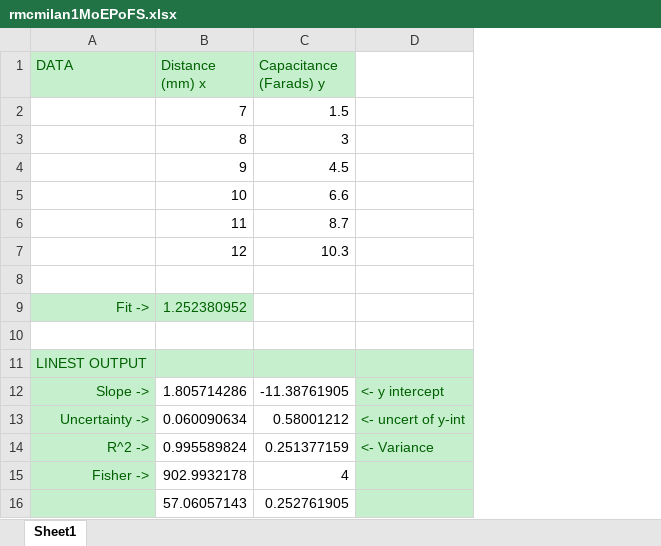
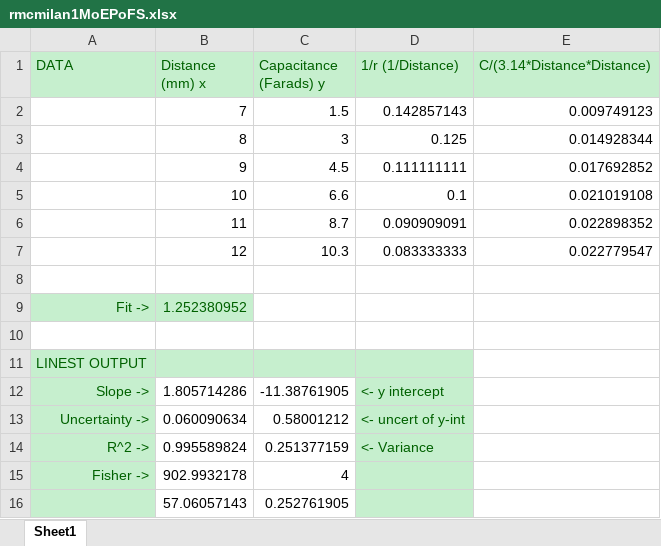
Before and after one commit to Arturok/PHY2049, an Excel workbook: LAB/Assignments/rmcmilan1MoEPoFS.xlsx, sheet Sheet1, drawn as a sheet; values as stored, in another font and other column widths than the file's, no borders; charts and pictures not drawn; the diff names each change by its address in the sheet, - before the commit and + after, or states it on an @@ line.

Commit message:
Changes to be committed: 	modified:   Assignments/rmcmilan1MoEPoFS.xlsx 	new file:   Assignments/rmcmillan1MoEPoFSpace.docx

```diff
--- a/LAB/Assignments/rmcmilan1MoEPoFS.xlsx (sheet Sheet1)
+++ b/LAB/Assignments/rmcmilan1MoEPoFS.xlsx (sheet Sheet1)
+column E (C/(3.14*Distance*Distance)), rows 2-7: 0.009749123 | 0.014928344 | 0.017692852 | 0.021019108 | 0.022898352 | 0.022779547
-D1: (empty)
+D1: 1/r (1/Distance)
-D1 fill: none
+D1 fill: #C6EFCE
-D2 (1/r (1/Distance)): (empty)
+D2 (1/r (1/Distance)): 0.142857143
-D3 (1/r (1/Distance)): (empty)
+D3 (1/r (1/Distance)): 0.125
-D4 (1/r (1/Distance)): (empty)
+D4 (1/r (1/Distance)): 0.111111111
-D5 (1/r (1/Distance)): (empty)
+D5 (1/r (1/Distance)): 0.1
-D6 (1/r (1/Distance)): (empty)
+D6 (1/r (1/Distance)): 0.090909091
-D7 (1/r (1/Distance)): (empty)
+D7 (1/r (1/Distance)): 0.083333333
```
Also changed, not shown: charts or pictures, 1 other file.
